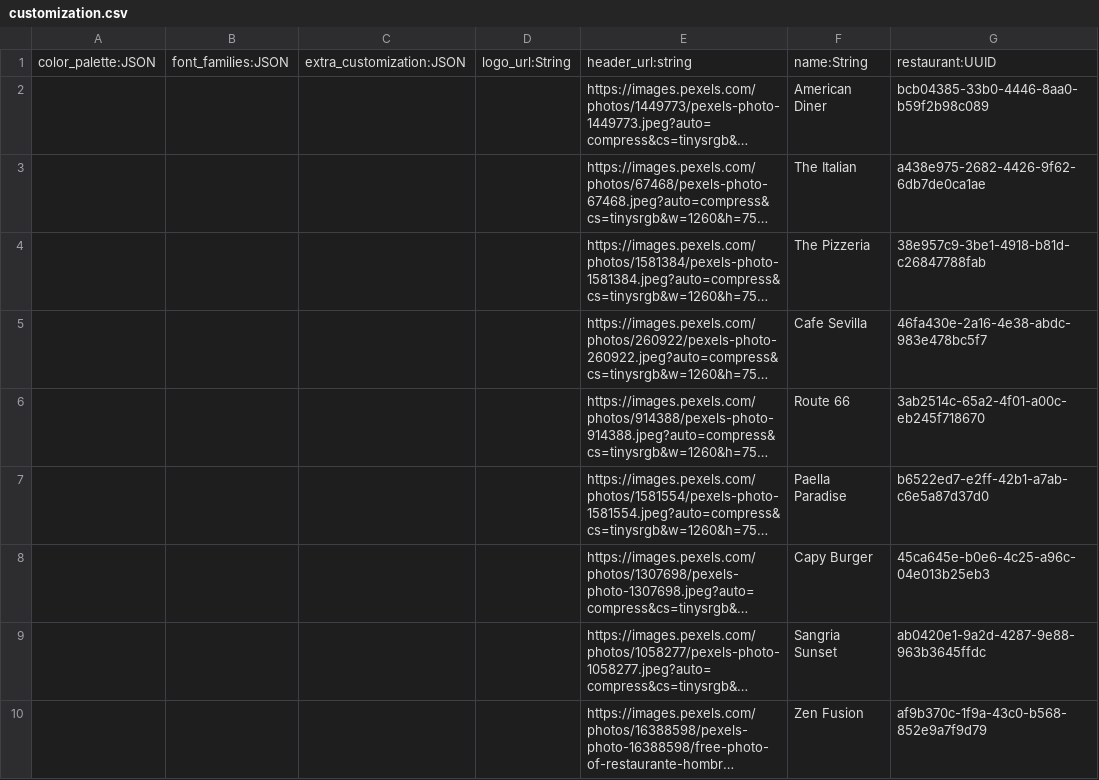
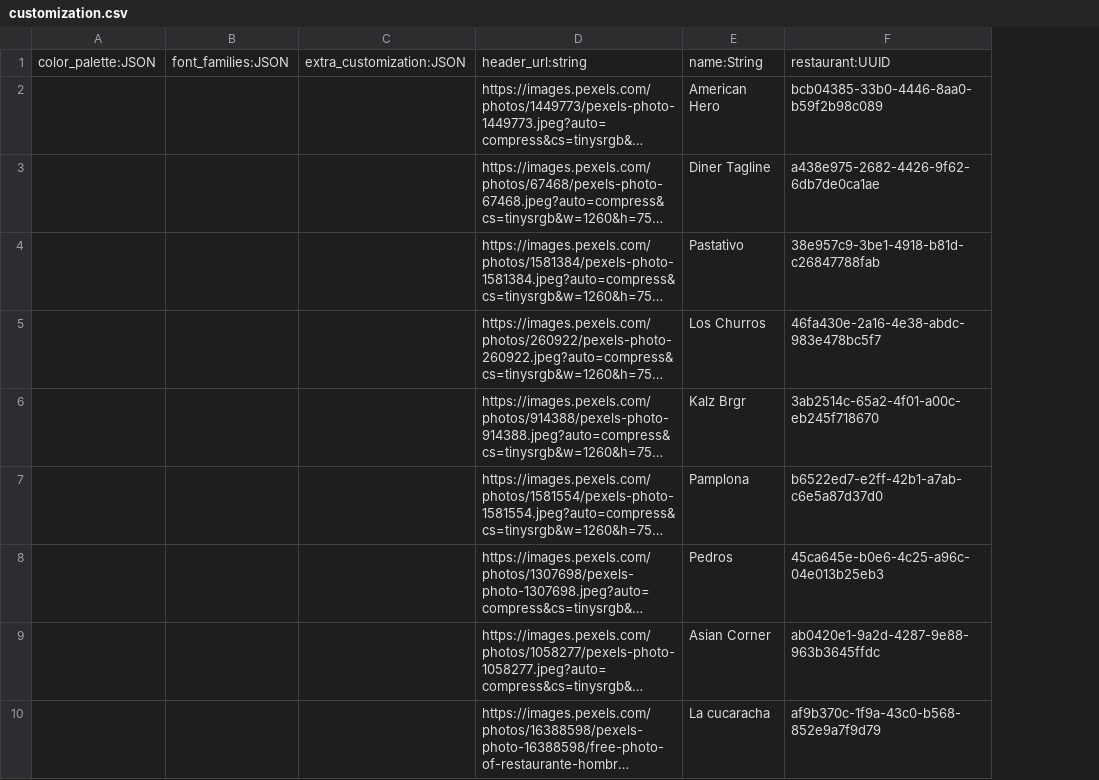
Before and after one commit to cavelazquezr/resdy-backend, a CSV file: src/seed/dev-data/customization.csv, drawn as a sheet; only a part is shown; long unchanged cells end in …; removed rows and columns are numbered as before the commit, all else as after; the diff names each change by its address in the sheet, - before the commit and + after, or states it on an @@ line.

```diff
--- a/src/seed/dev-data/customization.csv
+++ b/src/seed/dev-data/customization.csv
-column D, row 1: logo_url:String
-column F, rows 1-10: name:String | American Diner | The Italian | The Pizzeria | Cafe Sevilla | Route 66 | Paella Paradise | Capy Burger | Sangria Sunset | Zen Fusion
+column E, rows 1-10: name:String | American Hero | Diner Tagline | Pastativo | Los Churros | Kalz Brgr | Pamplona | Pedros | Asian Corner | La cucaracha
```
Also changed, not shown: src/seed/dev-data/restaurant.csv, src/seed/dev-data/restaurantInformation.csv, 32 other files.
